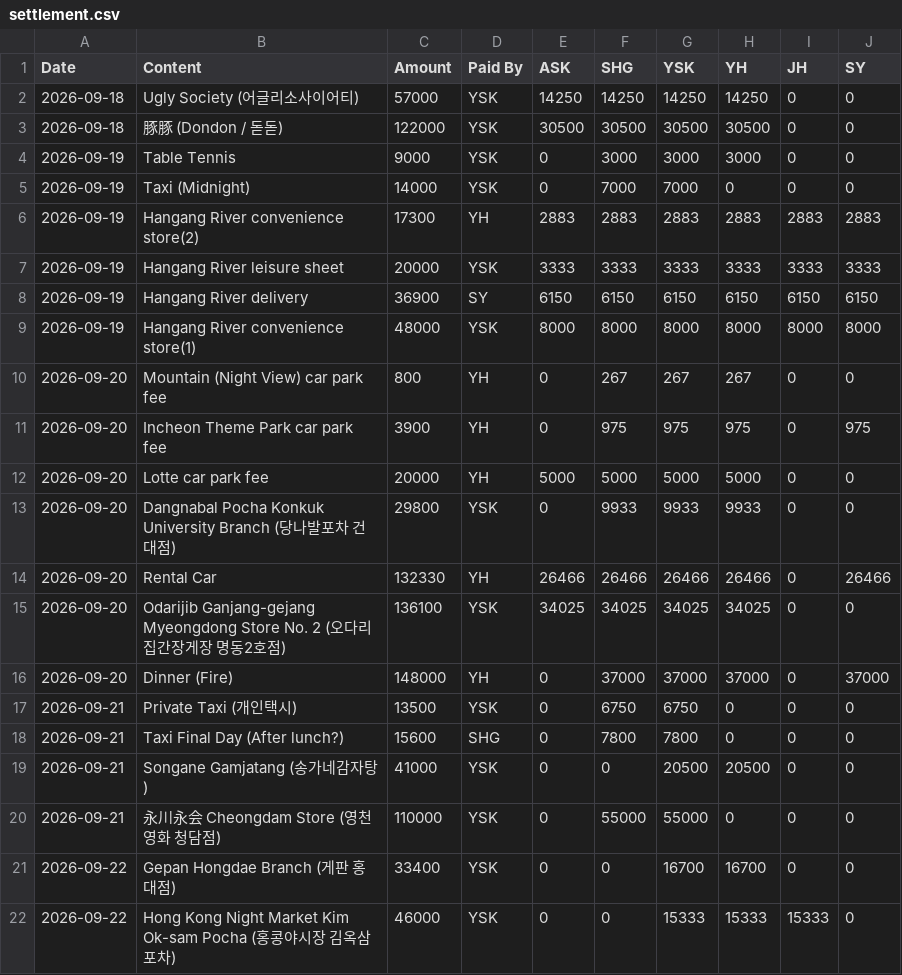
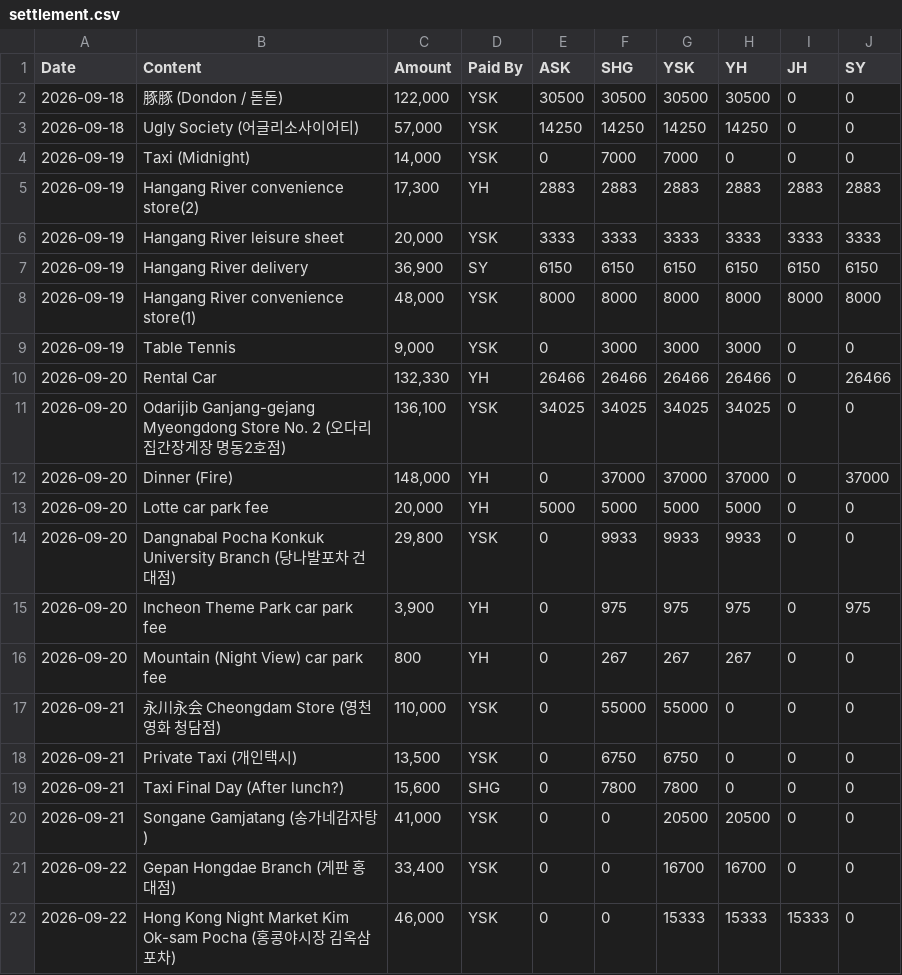
Before and after one commit to 2syoung/settlement, a CSV file: data/settlement.csv, drawn as a sheet.

```diff
--- a/data/settlement.csv
+++ b/data/settlement.csv
@@ -1,22 +1,22 @@
 Date,Content,Amount,Paid By,ASK,SHG,YSK,YH,JH,SY
-2026-09-18,Ugly Society (어글리소사이어티),57000,YSK,14250,14250,14250,14250,0,0
-2026-09-18,豚豚 (Dondon / 돋돋),122000,YSK,30500,30500,30500,30500,0,0
-2026-09-19,Table Tennis,9000,YSK,0,3000,3000,3000,0,0
-2026-09-19,Taxi (Midnight),14000,YSK,0,7000,7000,0,0,0
-2026-09-19,Hangang River convenience store(2),17300,YH,2883,2883,2883,2883,2883,2883
-2026-09-19,Hangang River leisure sheet,20000,YSK,3333,3333,3333,3333,3333,3333
-2026-09-19,Hangang River delivery,36900,SY,6150,6150,6150,6150,6150,6150
-2026-09-19,Hangang River convenience store(1),48000,YSK,8000,8000,8000,8000,8000,8000
+2026-09-18,豚豚 (Dondon / 돋돋),"122,000",YSK,30500,30500,30500,30500,0,0
+2026-09-18,Ugly Society (어글리소사이어티),"57,000",YSK,14250,14250,14250,14250,0,0
+2026-09-19,Taxi (Midnight),"14,000",YSK,0,7000,7000,0,0,0
+2026-09-19,Hangang River convenience store(2),"17,300",YH,2883,2883,2883,2883,2883,2883
+2026-09-19,Hangang River leisure sheet,"20,000",YSK,3333,3333,3333,3333,3333,3333
+2026-09-19,Hangang River delivery,"36,900",SY,6150,6150,6150,6150,6150,6150
+2026-09-19,Hangang River convenience store(1),"48,000",YSK,8000,8000,8000,8000,8000,8000
+2026-09-19,Table Tennis,"9,000",YSK,0,3000,3000,3000,0,0
+2026-09-20,Rental Car,"132,330",YH,26466,26466,26466,26466,0,26466
+2026-09-20,Odarijib Ganjang-gejang Myeongdong Store No. 2 (오다리집간장게장 명동2호점),"136,100",YSK,34025,34025,34025,34025,0,0
+2026-09-20,Dinner (Fire),"148,000",YH,0,37000,37000,37000,0,37000
+2026-09-20,Lotte car park fee,"20,000",YH,5000,5000,5000,5000,0,0
+2026-09-20,Dangnabal Pocha Konkuk University Branch (당나발포차 건대점),"29,800",YSK,0,9933,9933,9933,0,0
+2026-09-20,Incheon Theme Park car park fee,"3,900",YH,0,975,975,975,0,975
 2026-09-20,Mountain (Night View) car park fee,800,YH,0,267,267,267,0,0
-2026-09-20,Incheon Theme Park car park fee,3900,YH,0,975,975,975,0,975
-2026-09-20,Lotte car park fee,20000,YH,5000,5000,5000,5000,0,0
-2026-09-20,Dangnabal Pocha Konkuk University Branch (당나발포차 건대점),29800,YSK,0,9933,9933,9933,0,0
-2026-09-20,Rental Car,132330,YH,26466,26466,26466,26466,0,26466
-2026-09-20,Odarijib Ganjang-gejang Myeongdong Store No. 2 (오다리집간장게장 명동2호점),136100,YSK,34025,34025,34025,34025,0,0
-2026-09-20,Dinner (Fire),148000,YH,0,37000,37000,37000,0,37000
-2026-09-21,Private Taxi (개인택시),13500,YSK,0,6750,6750,0,0,0
-2026-09-21,Taxi Final Day (After lunch?),15600,SHG,0,7800,7800,0,0,0
-2026-09-21,Songane Gamjatang (송가네감자탕),41000,YSK,0,0,20500,20500,0,0
-2026-09-21,永川永会 Cheongdam Store (영천영화 청담점),110000,YSK,0,55000,55000,0,0,0
-2026-09-22,Gepan Hongdae Branch (게판 홍대점),33400,YSK,0,0,16700,16700,0,0
-2026-09-22,Hong Kong Night Market Kim Ok-sam Pocha (홍콩야시장 김옥삼포차),46000,YSK,0,0,15333,15333,15333,0
+2026-09-21,永川永会 Cheongdam Store (영천영화 청담점),"110,000",YSK,0,55000,55000,0,0,0
+2026-09-21,Private Taxi (개인택시),"13,500",YSK,0,6750,6750,0,0,0
+2026-09-21,Taxi Final Day (After lunch?),"15,600",SHG,0,7800,7800,0,0,0
+2026-09-21,Songane Gamjatang (송가네감자탕),"41,000",YSK,0,0,20500,20500,0,0
+2026-09-22,Gepan Hongdae Branch (게판 홍대점),"33,400",YSK,0,0,16700,16700,0,0
+2026-09-22,Hong Kong Night Market Kim Ok-sam Pocha (홍콩야시장 김옥삼포차),"46,000",YSK,0,0,15333,15333,15333,0
```
Also changed, not shown: data/travel_data.csv, 5 other files.
